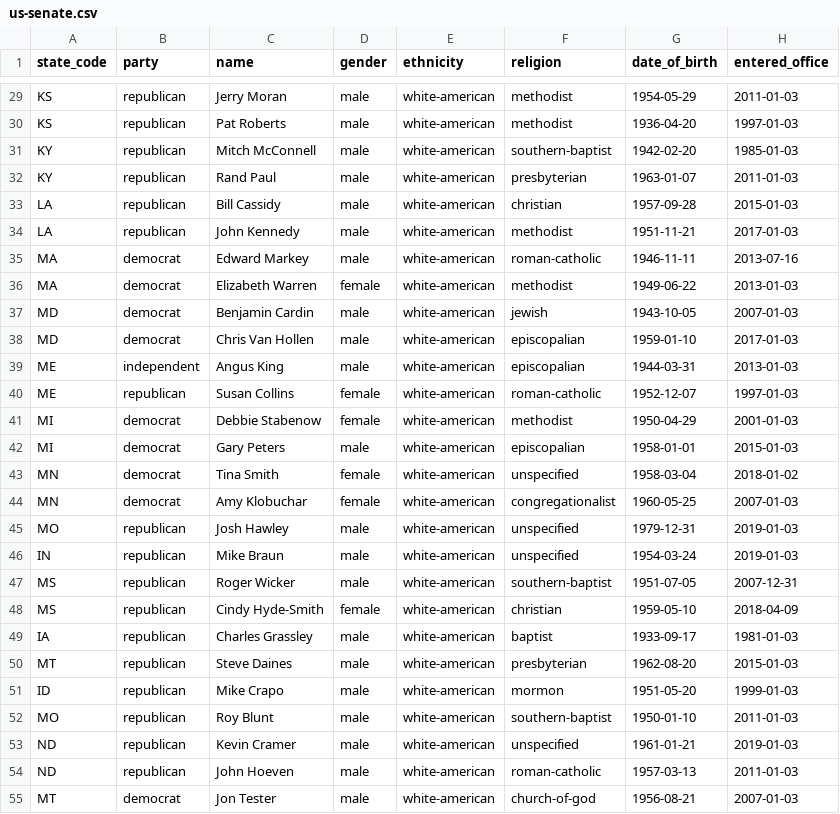
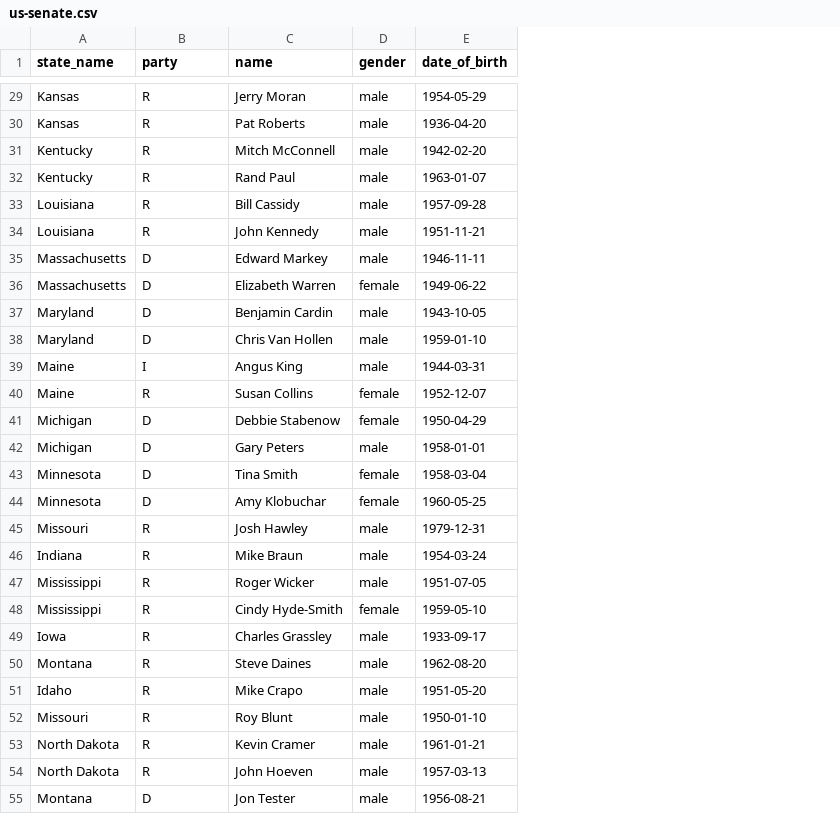
Before and after one commit to mhkeller/layercake.graphics, a CSV file: src/data/us-senate.csv, drawn as a sheet; only a part is shown, gaps mark what is left out; removed rows and columns are numbered as before the commit, all else as after; the diff covers the shown part only; the diff names each change by its address in the sheet, - before the commit and + after, or states it on an @@ line.

```diff
--- a/src/data/us-senate.csv
+++ b/src/data/us-senate.csv
-column A (state_code), rows 29-55: KS | KS | KY | KY | LA | LA | MA | MA | MD | MD | ME | ME | MI | MI | MN | MN | MO | IN | MS | MS | IA | MT | ID | MO | ND | ND | MT
+column A (state_name), rows 29-55: Kansas | Kansas | Kentucky | Kentucky | Louisiana | Louisiana | Massachusetts | Massachusetts | Maryland | Maryland | Maine | Maine | Michigan | Michigan | Minnesota | Minnesota | Missouri | Indiana | Mississippi | Mississippi | Iowa | Montana | Idaho | Missouri | North Dakota | North Dakota | Montana
-column E (ethnicity), rows 29-55: all white-american
-column F (religion), rows 29-55: methodist | methodist | southern-baptist | presbyterian | christian | methodist | roman-catholic | methodist | jewish | episcopalian | episcopalian | roman-catholic | methodist | episcopalian | unspecified | congregationalist | unspecified | unspecified | southern-baptist | christian | baptist | presbyterian | mormon | southern-baptist | unspecified | roman-catholic | church-of-god
-column H (entered_office), rows 29-55: 2011-01-03 | 1997-01-03 | 1985-01-03 | 2011-01-03 | 2015-01-03 | 2017-01-03 | 2013-07-16 | 2013-01-03 | 2007-01-03 | 2017-01-03 | 2013-01-03 | 1997-01-03 | 2001-01-03 | 2015-01-03 | 2018-01-02 | 2007-01-03 | 2019-01-03 | 2019-01-03 | 2007-12-31 | 2018-04-09 | 1981-01-03 | 2015-01-03 | 1999-01-03 | 2011-01-03 | 2019-01-03 | 2011-01-03 | 2007-01-03
-B29:B34 (party): republican
+B29:B34 (party): R
-B35:B38 (party): democrat
+B35:B38 (party): D
-B39 (party): independent
+B39 (party): I
-B40 (party): republican
+B40 (party): R
-B41:B44 (party): democrat
+B41:B44 (party): D
-B45:B54 (party): republican
+B45:B54 (party): R
-B55 (party): democrat
+B55 (party): D
```
Also changed, not shown: 73 edited cells elsewhere in this file, 4 other files.
